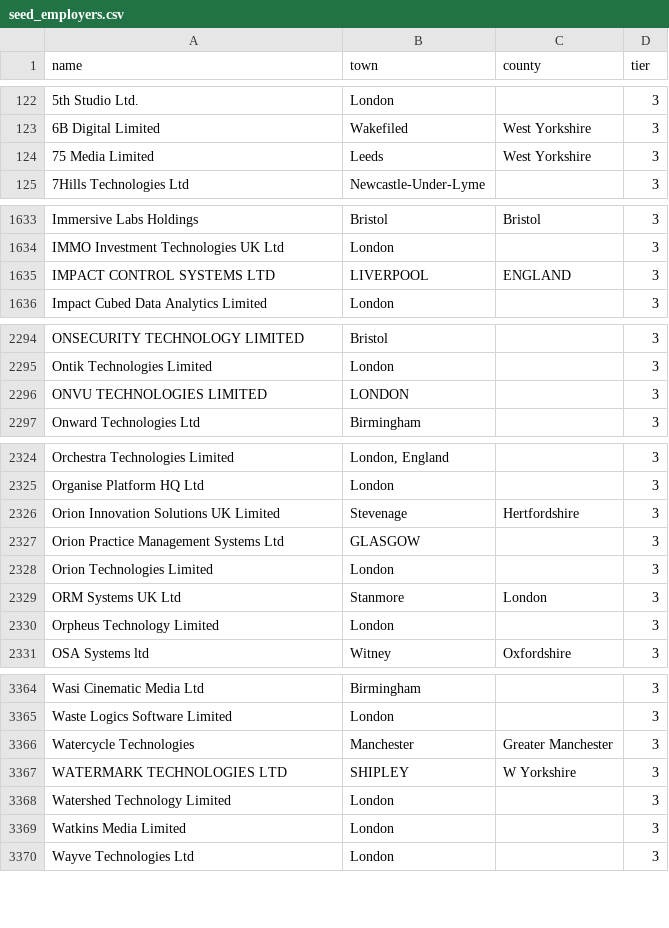
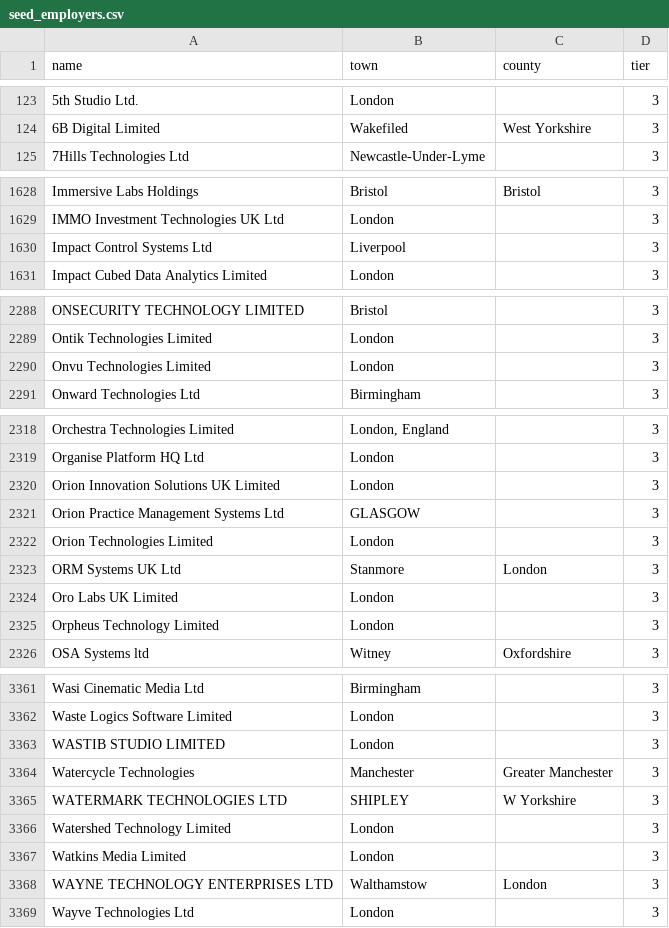
Before and after one commit to RJunderstand/sponsor-register-watch, a CSV file: jobwatch/seed_employers.csv, drawn as a sheet; only a part is shown, gaps mark what is left out; removed rows and columns are numbered as before the commit, all else as after; the diff covers the shown part only; the diff names each change by its address in the sheet, - before the commit and + after, or states it on an @@ line.

```diff
--- a/jobwatch/seed_employers.csv
+++ b/jobwatch/seed_employers.csv
-row 124: 75 Media Limited | Leeds | West Yorkshire | 3
-row 1635: IMPACT CONTROL SYSTEMS LTD | LIVERPOOL | ENGLAND | 3
+row 1630: Impact Control Systems Ltd | Liverpool |  | 3
-row 2296: ONVU TECHNOLOGIES LIMITED | LONDON |  | 3
+row 2290: Onvu Technologies Limited | London |  | 3
-B2320 (town): Stevenage
+B2320 (town): London
-C2320 (county): Hertfordshire
+C2320 (county): (empty)
+row 2324: Oro Labs UK Limited | London |  | 3
+row 3363: WASTIB STUDIO LIMITED | London |  | 3
+row 3368: WAYNE TECHNOLOGY ENTERPRISES LTD | Walthamstow | London | 3
```
Also changed, not shown: 20 added rows, 25 removed rows and 7 edited cells elsewhere in this file, 3 other files.
